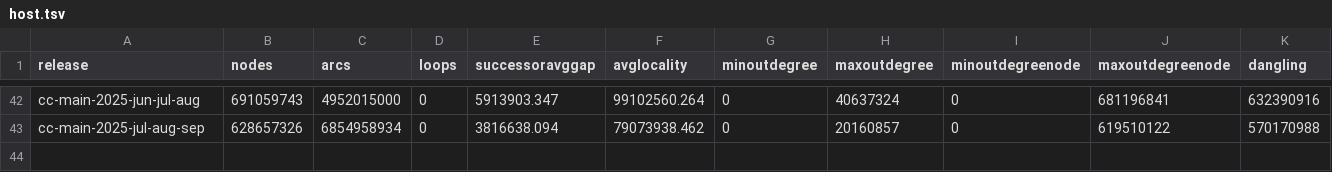
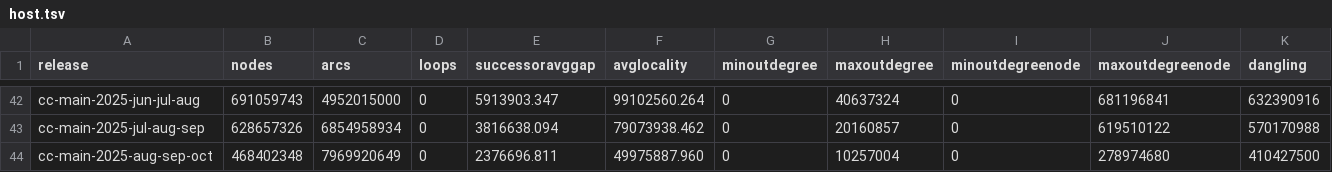
Before and after one commit to commoncrawl/cc-webgraph-statistics, a TSV file: docs/host.tsv, drawn as a sheet; only a part is shown, gaps mark what is left out; rows hold the shown columns only; the diff names each change by its address in the sheet, - before the commit and + after, or states it on an @@ line.

Commit message:
chore: update with data from latest release (cc-main-2025-aug-sep-oct)

```diff
--- a/docs/host.tsv
+++ b/docs/host.tsv
+row 44: cc-main-2025-aug-sep-oct | 468402348 | 7969920649 | 0 | 2376696.811 | 49975887.960 | 0 | 10257004 | 0 | 278974680 | 410427500
```
Also changed, not shown: docs/domain.tsv, 16 other files.
